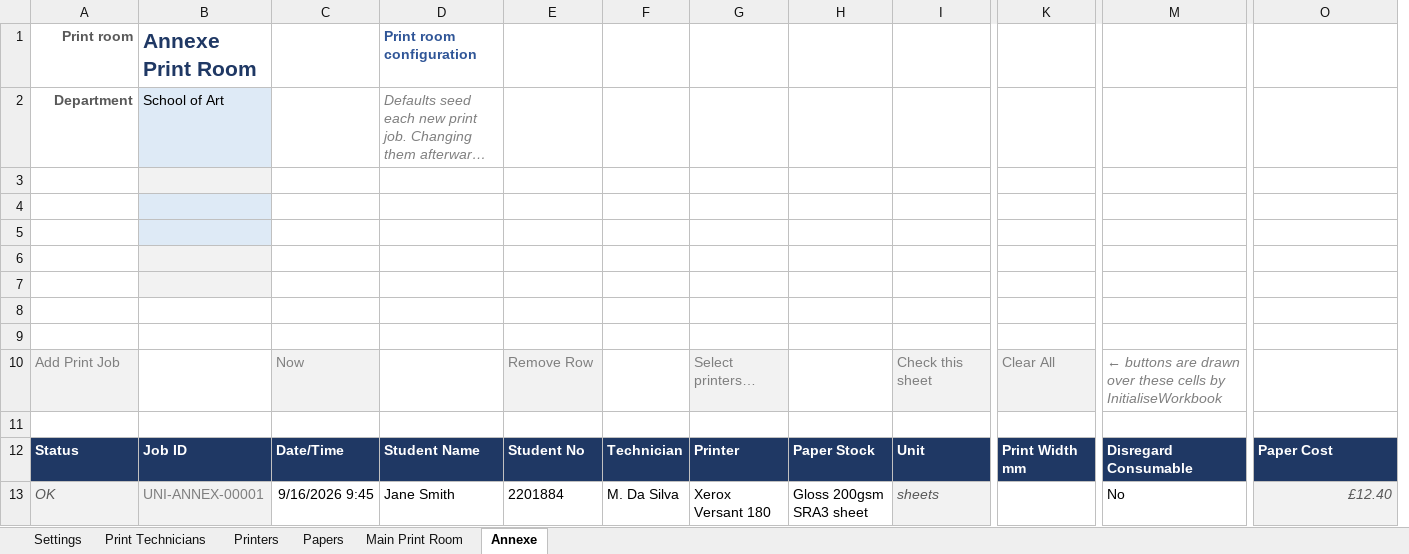
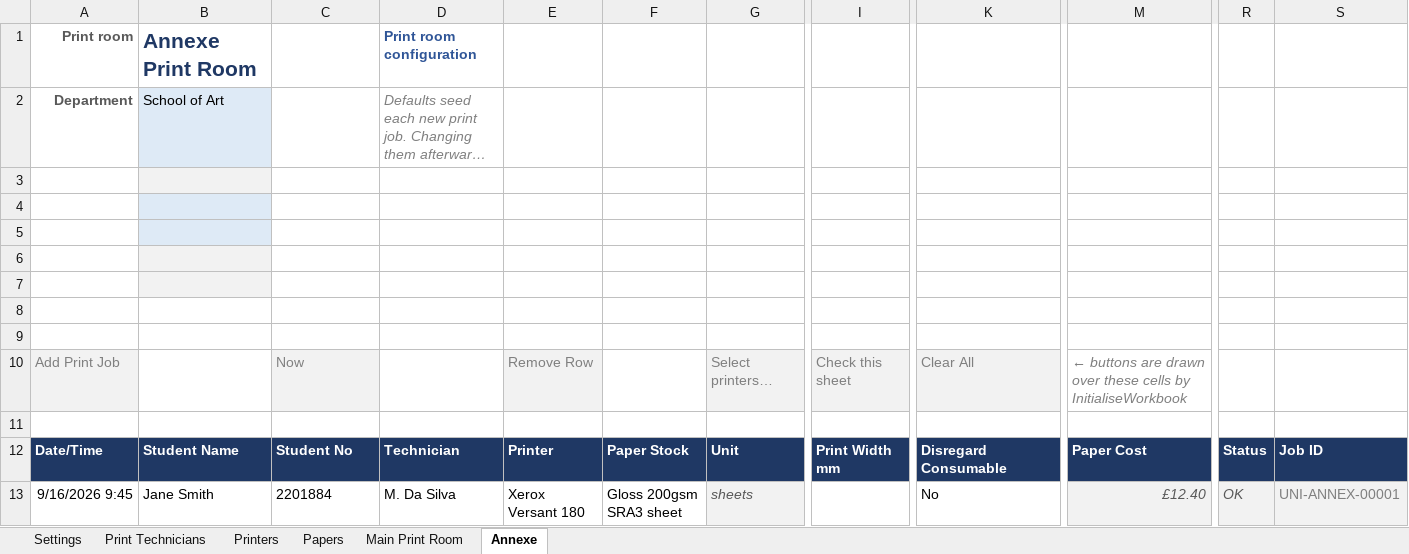
Before and after one commit to Adasha/PrintJob, an Excel workbook: src/PrintCosts.xlsx, sheet Annexe, drawn as a sheet; only a part is shown, gaps mark what is left out; long unchanged cells end in …; values as stored, in another font and other column widths than the file's, no borders; table styles not drawn; removed rows and columns are numbered as before the commit, all else as after; the diff names each change by its address in the sheet, - before the commit and + after, or states it on an @@ line.

```diff
--- a/src/PrintCosts.xlsx (sheet Annexe)
+++ b/src/PrintCosts.xlsx (sheet Annexe)
-column F, rows 12-13: Technician | M. Da Silva
-column G, rows 10-13: Select printers… |  | Printer | Xerox Versant 180
+column R, rows 12-13: Status | OK
+column S, rows 12-13: Job ID | UNI-ANNEX-00001
-G10: Check this sheet
+G10: Select printers…
-I10: Clear All
+I10: Check this sheet
-K10: ← buttons are drawn over these cells by InitialiseWorkbook
+K10: Clear All
@@ K10 fill: none → #F2F2F2, italic: on → off @@
-M10: (empty)
+M10: ← buttons are drawn over these cells by InitialiseWorkbook
-A12 (Print room): Status
+A12 (Print room): Date/Time
-B12 (Annexe Print Room): Job ID
+B12 (Annexe Print Room): Student Name
-C12: Date/Time
+C12: Student No
-D12 (Print room configuration): Student Name
+D12 (Print room configuration): Technician
-E12: Student No
+E12: Printer
-A13 (Print room): OK
+A13 (Print room): 9/16/2026 9:45
-A13 italic: on
+A13 italic: off
-A13:B13 fill: #F2F2F2
+A13:B13 fill: none
-A13 text colour: #595959
+A13 text colour: black
-B13 (Annexe Print Room): UNI-ANNEX-00001
+B13 (Annexe Print Room): Jane Smith
-B13 text colour: #808080
+B13 text colour: black
-C13: 9/16/2026 9:45
+C13: 2201884
-D13 (Print room configuration): Jane Smith
+D13 (Print room configuration): M. Da Silva
-E13: 2201884
+E13: Xerox Versant 180
```
Also changed, not shown: sheet Main Print Room, 1 other file.
